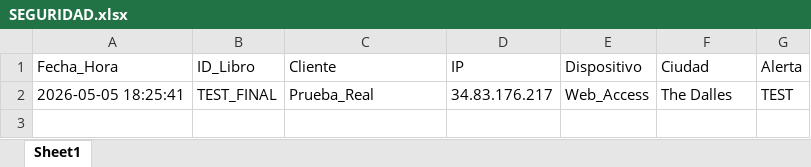
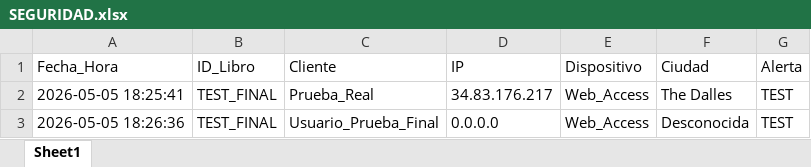
Before and after one commit to carrerajudicial2008/gestion, an Excel workbook: SEGURIDAD.xlsx, sheet Sheet1, drawn as a sheet; values as stored, in another font and other column widths than the file's, no borders; the diff names each change by its address in the sheet, - before the commit and + after, or states it on an @@ line.

Commit message:
Registro: Usuario_Prueba_Final

```diff
--- a/SEGURIDAD.xlsx (sheet Sheet1)
+++ b/SEGURIDAD.xlsx (sheet Sheet1)
+row 3: 2026-05-05 18:26:36 | TEST_FINAL | Usuario_Prueba_Final | 0.0.0.0 | Web_Access | Desconocida | TEST
```
